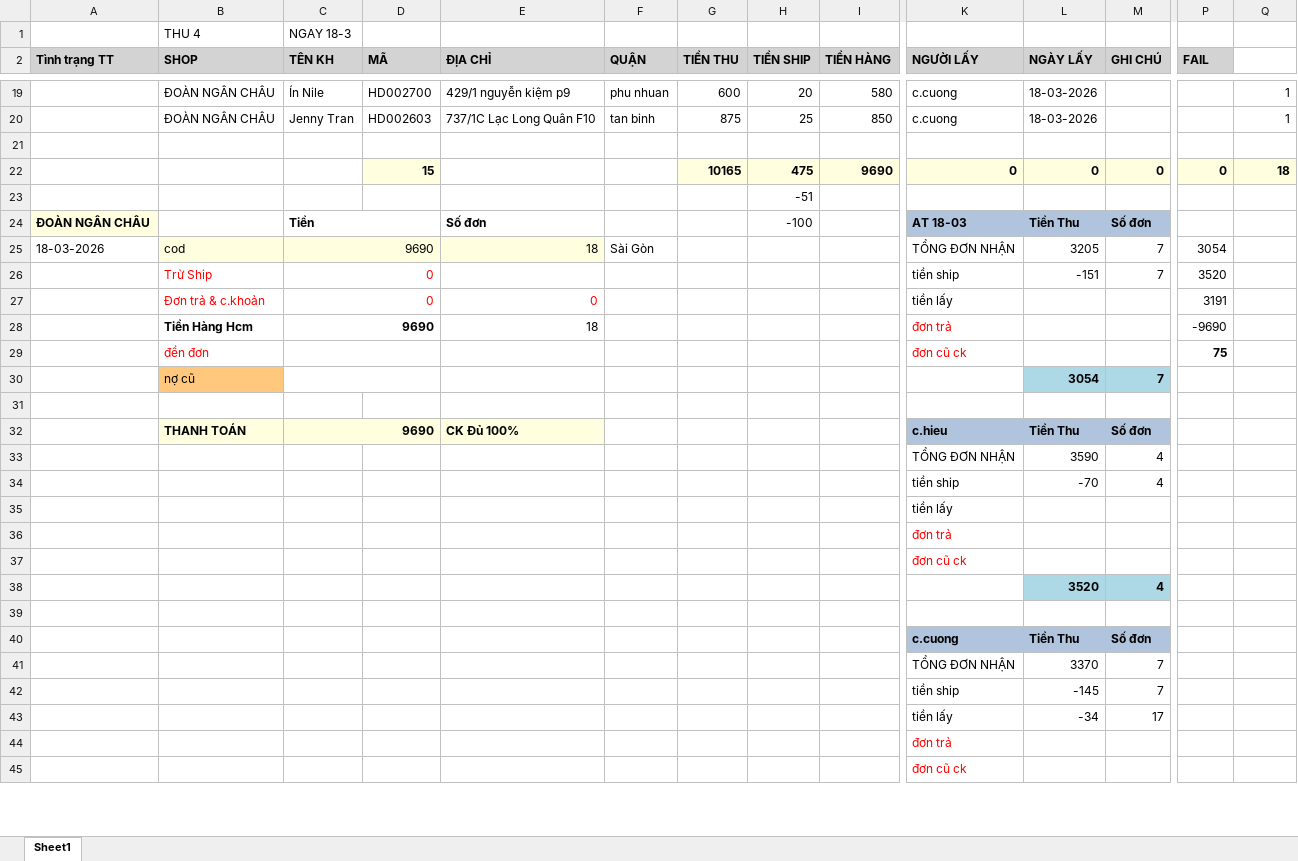
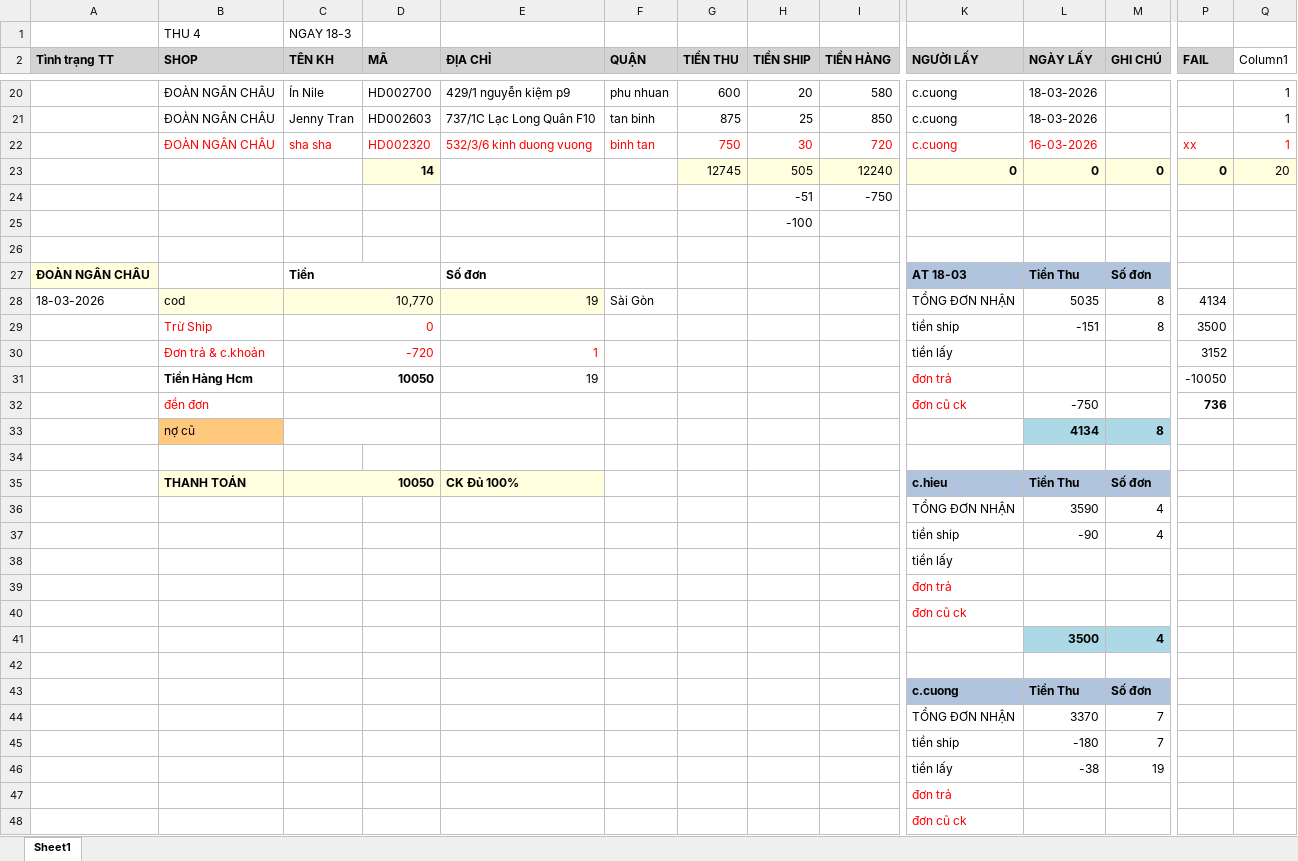
Before and after one commit to UIT19520358/TextExtractorTool, an Excel workbook: data/Mar/18-03-2026/NGAY 18-3.xlsx, sheet Sheet1, drawn as a sheet; only a part is shown, gaps mark what is left out; values as stored, in another font and other column widths than the file's, no borders; table styles not drawn; removed rows and columns are numbered as before the commit, all else as after; rows hold the shown columns only; the diff covers the shown part only; the diff names each change by its address in the sheet, - before the commit and + after, or states it on an @@ line.

```diff
--- a/data/Mar/18-03-2026/NGAY 18-3.xlsx (sheet Sheet1)
+++ b/data/Mar/18-03-2026/NGAY 18-3.xlsx (sheet Sheet1)
-Q2: (empty)
+Q2: Column1
+row 22:  | ĐOÀN NGÂN CHÂU | sha sha | HD002320 | 532/3/6 kinh duong vuong | binh tan | 750 | 30 | 720 | c.cuong | 16-03-2026 |  | xx | 1
+row 23:  |  |  | 14 |  |  | 12745 | 505 | 12240 | 0 | 0 | 0 | 0 | 20
+row 24:  |  |  |  |  |  |  | -51 | -750
+row 25:  |  |  |  |  |  |  | -100
-row 22:  |  |  | 15 |  |  | 10165 | 475 | 9690 | 0 | 0 | 0 | 0 | 18
-row 23:  |  |  |  |  |  |  | -51
-H27 (TIỀN SHIP): -100
+H27 (TIỀN SHIP): (empty)
-C28 (TÊN KH): 9690
+C28 (TÊN KH): 10,770
-E28 (ĐỊA CHỈ): 18
+E28 (ĐỊA CHỈ): 19
-L28 (NGÀY LẤY): 3205
+L28 (NGÀY LẤY): 5035
-M28:M29 (GHI CHÚ): 7
+M28:M29 (GHI CHÚ): 8
-P28 (FAIL): 3054
+P28 (FAIL): 4134
-P29 (FAIL): 3520
+P29 (FAIL): 3500
-C30 (TÊN KH): 0
+C30 (TÊN KH): -720
-E30 (ĐỊA CHỈ): 0
+E30 (ĐỊA CHỈ): 1
-P30 (FAIL): 3191
+P30 (FAIL): 3152
-C31 (TÊN KH): 9690
+C31 (TÊN KH): 10050
-E31 (ĐỊA CHỈ): 18
+E31 (ĐỊA CHỈ): 19
-P31 (FAIL): -9690
+P31 (FAIL): -10050
-L32 (NGÀY LẤY): (empty)
+L32 (NGÀY LẤY): -750
-P32 (FAIL): 75
+P32 (FAIL): 736
-row 30:  | nợ cũ |  |  |  |  |  |  |  |  | 3054 | 7
+row 33:  | nợ cũ |  |  |  |  |  |  |  |  | 4134 | 8
-C35 (TÊN KH): 9690
+C35 (TÊN KH): 10050
-L37 (NGÀY LẤY): -70
+L37 (NGÀY LẤY): -90
-L41 (NGÀY LẤY): 3520
+L41 (NGÀY LẤY): 3500
-L45 (NGÀY LẤY): -145
+L45 (NGÀY LẤY): -180
-row 43:  |  |  |  |  |  |  |  |  | tiền lấy | -34 | 17
+row 46:  |  |  |  |  |  |  |  |  | tiền lấy | -38 | 19
```
Also changed, not shown: 1 added row and 3 edited cells elsewhere in this sheet, formulas that keep their value, data/Mar/10-03-2026/NGAY 10-3.xlsx, data/Mar/Bảng-đối-soát-t3-2026.xlsx, 7 other files.
